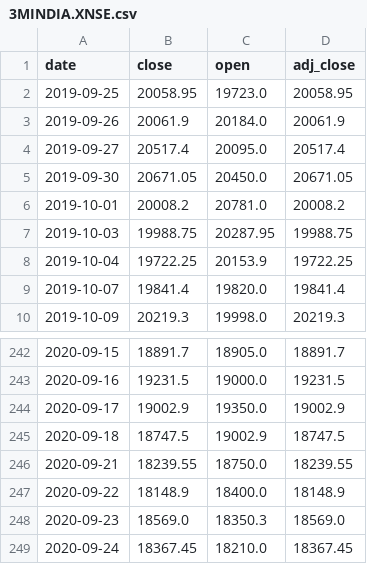
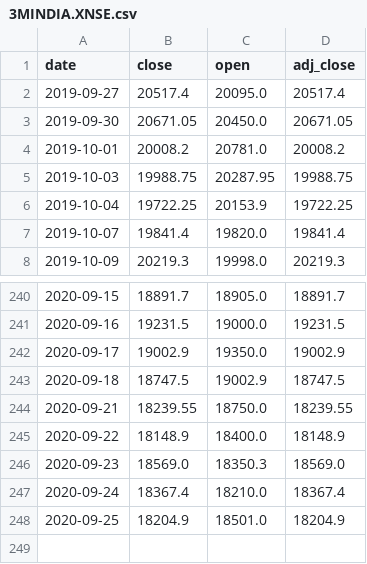
Before and after one commit to moumita-das-7019/StockPredict, a CSV file: data/3MINDIA.XNSE.csv, drawn as a sheet; only a part is shown, gaps mark what is left out.

```diff
--- a/data/3MINDIA.XNSE.csv
+++ b/data/3MINDIA.XNSE.csv
@@ -1,4 +1,2 @@
 date,close,open,adj_close
-2019-09-25,20058.95,19723.0,20058.95
-2019-09-26,20061.9,20184.0,20061.9
 2019-09-27,20517.4,20095.0,20517.4
@@ -248,2 +246,3 @@ date,close,open,adj_close
 2020-09-23,18569.0,18350.3,18569.0
-2020-09-24,18367.45,18210.0,18367.45
+2020-09-24,18367.4,18210.0,18367.4
+2020-09-25,18204.9,18501.0,18204.9
```
Also changed, not shown: data/Newtickers.csv, 10 other files.
